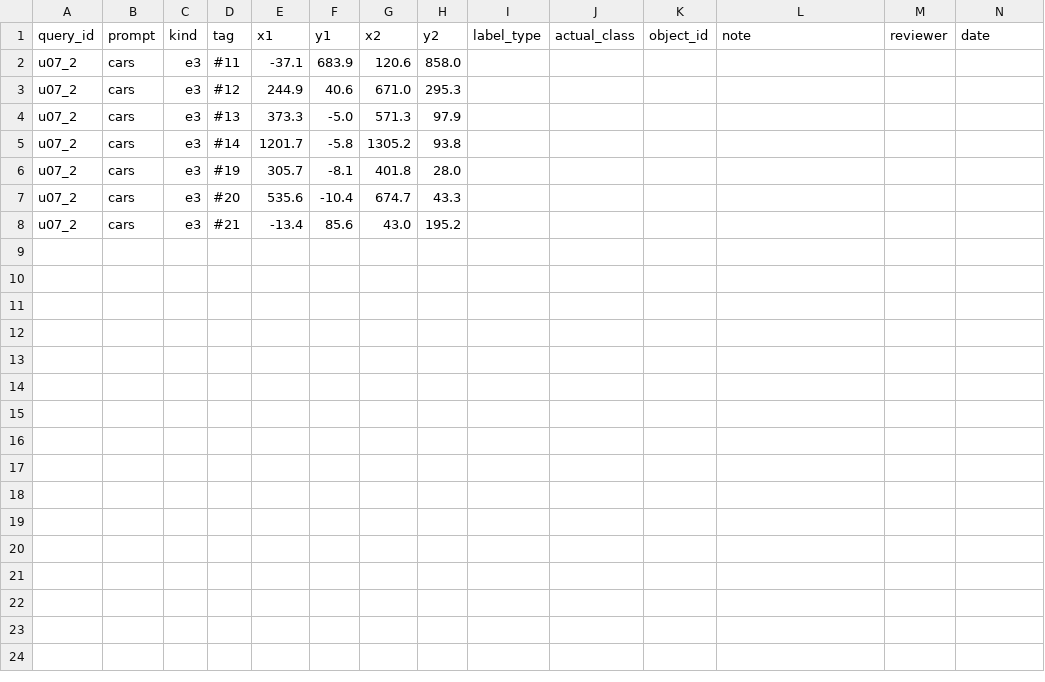
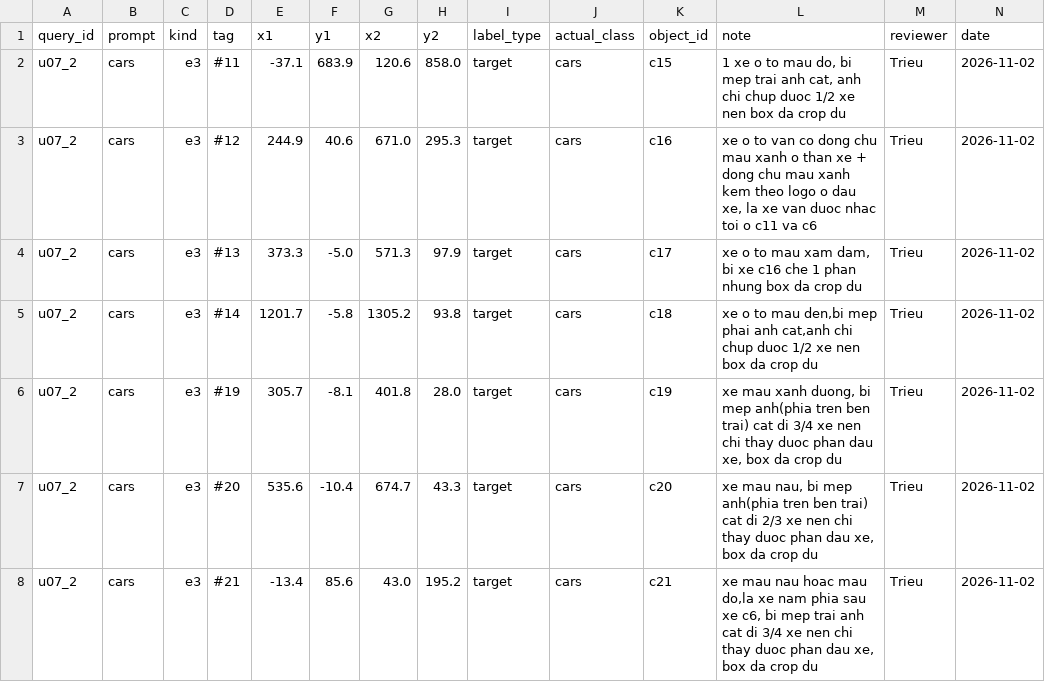
Before and after one commit to minhtridaoo/CS331, a CSV file: results/countgdpp/p4_n4_review_package_20261027/bo_sung_F0/B_u07_2_cars_e3_labels_BLANK.csv, drawn as a sheet.

```diff
--- a/results/countgdpp/p4_n4_review_package_20261027/bo_sung_F0/B_u07_2_cars_e3_labels_BLANK.csv
+++ b/results/countgdpp/p4_n4_review_package_20261027/bo_sung_F0/B_u07_2_cars_e3_labels_BLANK.csv
@@ -1,8 +1,8 @@
 query_id,prompt,kind,tag,x1,y1,x2,y2,label_type,actual_class,object_id,note,reviewer,date
-u07_2,cars,e3,#11,-37.1,683.9,120.6,858.0,,,,,,
-u07_2,cars,e3,#12,244.9,40.6,671.0,295.3,,,,,,
-u07_2,cars,e3,#13,373.3,-5.0,571.3,97.9,,,,,,
-u07_2,cars,e3,#14,1201.7,-5.8,1305.2,93.8,,,,,,
-u07_2,cars,e3,#19,305.7,-8.1,401.8,28.0,,,,,,
-u07_2,cars,e3,#20,535.6,-10.4,674.7,43.3,,,,,,
-u07_2,cars,e3,#21,-13.4,85.6,43.0,195.2,,,,,,
+u07_2,cars,e3,#11,-37.1,683.9,120.6,858.0,target,cars,c15,"1 xe o to mau do, bi mep trai anh cat, anh chi chup duoc 1/2 xe nen box da crop du",Trieu,2026-11-02
+u07_2,cars,e3,#12,244.9,40.6,671.0,295.3,target,cars,c16,"xe o to van co dong chu mau xanh o than xe + dong chu mau xanh kem theo logo o dau xe, la xe van duoc nhac toi o c11 va c6",Trieu,2026-11-02
+u07_2,cars,e3,#13,373.3,-5.0,571.3,97.9,target,cars,c17,"xe o to mau xam dam, bi xe c16 che 1 phan nhung box da crop du",Trieu,2026-11-02
+u07_2,cars,e3,#14,1201.7,-5.8,1305.2,93.8,target,cars,c18,"xe o to mau den,bi mep phai anh cat,anh chi chup duoc 1/2 xe nen box da crop du",Trieu,2026-11-02
+u07_2,cars,e3,#19,305.7,-8.1,401.8,28.0,target,cars,c19,"xe mau xanh duong, bi mep anh(phia tren ben trai) cat di 3/4 xe nen chi thay duoc phan dau xe, box da crop du",Trieu,2026-11-02
+u07_2,cars,e3,#20,535.6,-10.4,674.7,43.3,target,cars,c20,"xe mau nau, bi mep anh(phia tren ben trai) cat di 2/3 xe nen chi thay duoc phan dau xe, box da crop du",Trieu,2026-11-02
+u07_2,cars,e3,#21,-13.4,85.6,43.0,195.2,target,cars,c21,"xe mau nau hoac mau do,la xe nam phia sau xe c6, bi mep trai anh cat di 3/4 xe nen chi thay duoc phan dau xe, box da crop du",Trieu,2026-11-02
```
Also changed, not shown: results/countgdpp/p4_n4_review_package_20261027/B_u06_2_beach_umbrellas_labels_BLANK.csv, results/countgdpp/p4_n4_review_package_20261027/B_u07_2_cars_labels_BLANK.csv, 6 other files.
